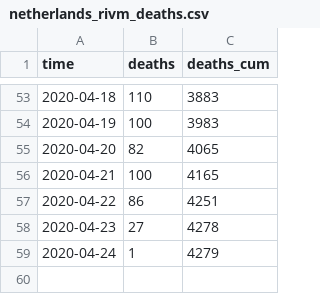
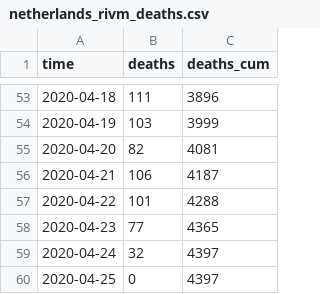
Before and after one commit to fboerman/covid-19-data, a CSV file: nederland/RIVM_reports/csv_latest/netherlands_rivm_deaths.csv, drawn as a sheet; only a part is shown, gaps mark what is left out; the diff covers the shown part only.

```diff
--- a/nederland/RIVM_reports/csv_latest/netherlands_rivm_deaths.csv
+++ b/nederland/RIVM_reports/csv_latest/netherlands_rivm_deaths.csv
@@ -53,7 +53,8 @@ time;deaths;deaths_cum
-2020-04-18;110;3883
-2020-04-19;100;3983
-2020-04-20;82;4065
-2020-04-21;100;4165
-2020-04-22;86;4251
-2020-04-23;27;4278
-2020-04-24;1;4279
+2020-04-18;111;3896
+2020-04-19;103;3999
+2020-04-20;82;4081
+2020-04-21;106;4187
+2020-04-22;101;4288
+2020-04-23;77;4365
+2020-04-24;32;4397
+2020-04-25;0;4397
```
Also changed, not shown: 32 edited cells elsewhere in this file, nederland/RIVM_reports/csv_latest/netherlands_rivm_current_age.csv, nederland/RIVM_reports/csv_latest/netherlands_rivm_hospitals.csv.
